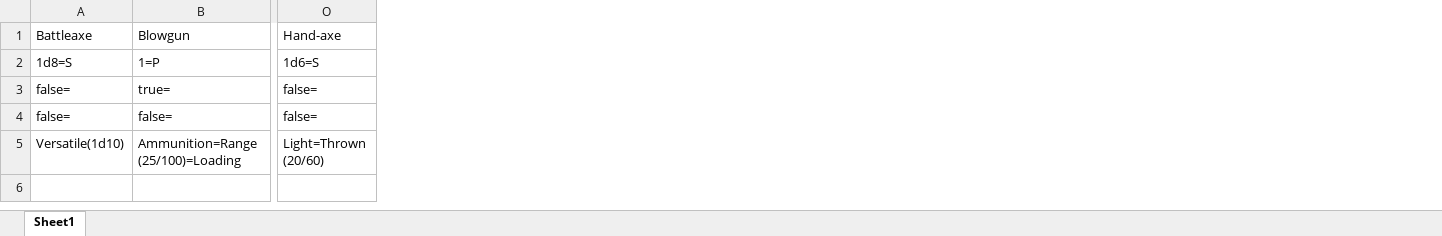
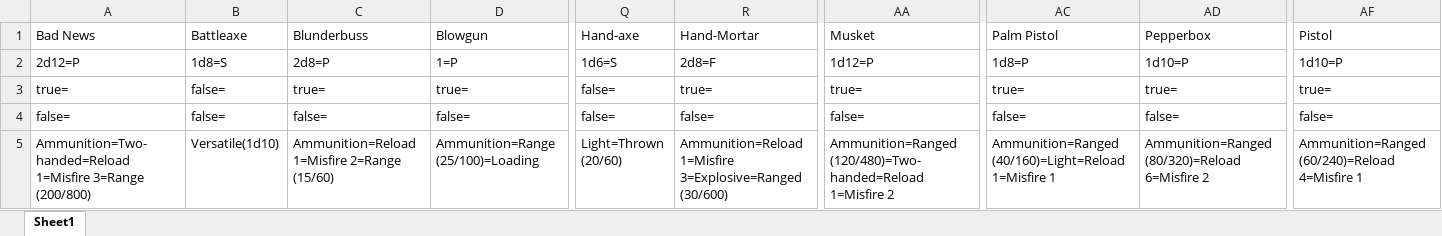
Before and after one commit to aberlins/DndCharacterApp, an Excel workbook: lib/items/WeaponStats.xlsx, sheet Sheet1, drawn as a sheet; only a part is shown, gaps mark what is left out; values as stored, in another font and other column widths than the file's, no borders; charts and pictures not drawn; the diff names each change by its address in the sheet, - before the commit and + after, or states it on an @@ line.

```diff
--- a/lib/items/WeaponStats.xlsx (sheet Sheet1)
+++ b/lib/items/WeaponStats.xlsx (sheet Sheet1)
+column A (Bad News), rows 2-5: 2d12=P | true= | false= | Ammunition=Two-handed=Reload 1=Misfire 3=Range (200/800)
+column C (Blunderbuss), rows 2-5: 2d8=P | true= | false= | Ammunition=Reload 1=Misfire 2=Range (15/60)
+column R (Hand-Mortar), rows 2-5: 2d8=F | true= | false= | Ammunition=Reload 1=Misfire 3=Explosive=Ranged (30/600)
+column AA (Musket), rows 2-5: 1d12=P | true= | false= | Ammunition=Ranged (120/480)=Two-handed=Reload 1=Misfire 2
+column AC (Palm Pistol), rows 2-5: 1d8=P | true= | false= | Ammunition=Ranged (40/160)=Light=Reload 1=Misfire 1
+column AD (Pepperbox), rows 2-5: 1d10=P | true= | false= | Ammunition=Ranged (80/320)=Reload 6=Misfire 2
+column AF (Pistol), rows 2-5: 1d10=P | true= | false= | Ammunition=Ranged (60/240)=Reload 4=Misfire 1
```
Also changed, not shown: lib/items/WeaponTypes.xlsx, 1 other file.
